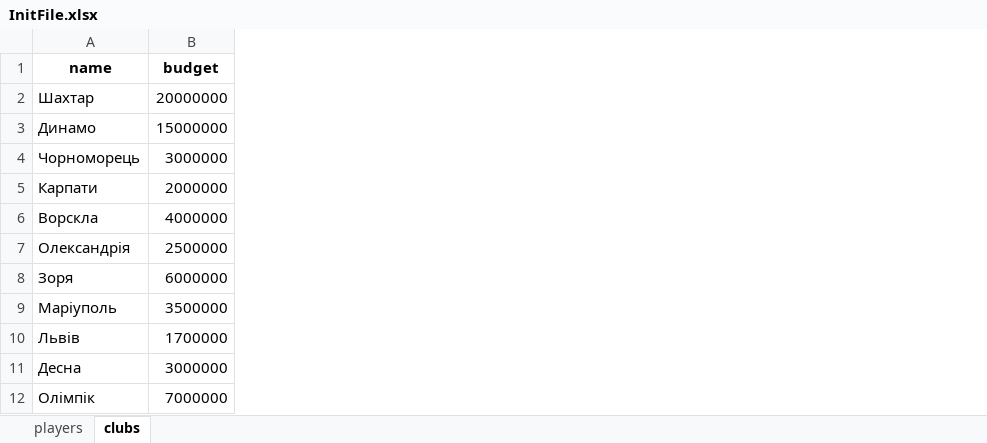
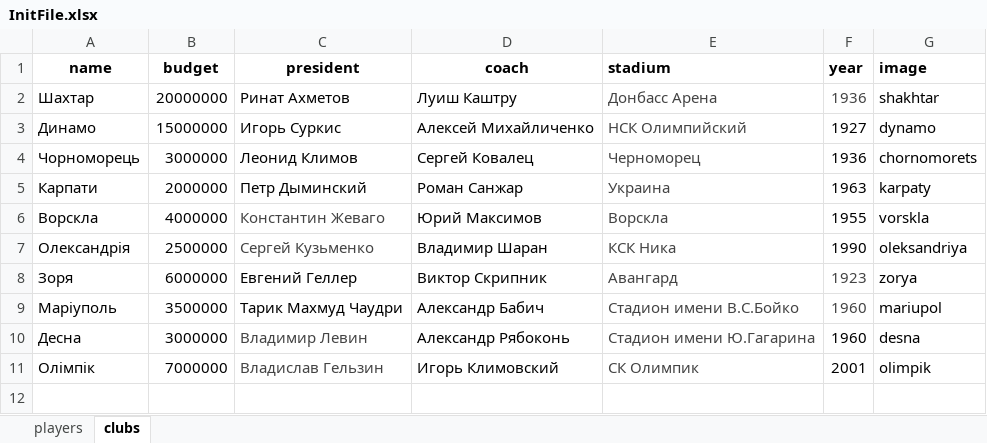
Before and after one commit to Radarchik/footballLeague, an Excel workbook: src/assets/InitFile.xlsx, sheet clubs, drawn as a sheet; values as stored, in another font and other column widths than the file's, no borders; removed rows and columns are numbered as before the commit, all else as after; the diff names each change by its address in the sheet, - before the commit and + after, or states it on an @@ line.

```diff
--- a/src/assets/InitFile.xlsx (sheet clubs)
+++ b/src/assets/InitFile.xlsx (sheet clubs)
+column C (president), rows 2-11: Ринат Ахметов | Игорь Суркис | Леонид Климов | Петр Дыминский | Константин Жеваго | Сергей Кузьменко | Евгений Геллер | Тарик Махмуд Чаудри | Владимир Левин | Владислав Гельзин
+column D (coach), rows 2-11: Луиш Каштру | Алексей Михайличенко | Сергей Ковалец | Роман Санжар | Юрий Максимов | Владимир Шаран | Виктор Скрипник | Александр Бабич | Александр Рябоконь | Игорь Климовский
+column E (stadium), rows 2-11: Донбасс Арена | НСК Олимпийский | Черноморец | Украина | Ворскла | КСК Ника | Авангард | Cтадион имени В.С.Бойко | Стадион имени Ю.Гагарина | СК Олимпик
+column F (year), rows 2-11: 1936 | 1927 | 1936 | 1963 | 1955 | 1990 | 1923 | 1960 | 1960 | 2001
+column G (image), rows 2-11: shakhtar | dynamo | chornomorets | karpaty | vorskla | oleksandriya | zorya | mariupol | desna | olimpik
-row 10: Львів | 1700000
```
Also changed, not shown: sheet players, 59 other files.
